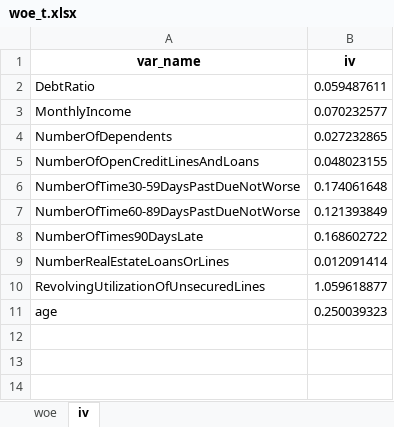
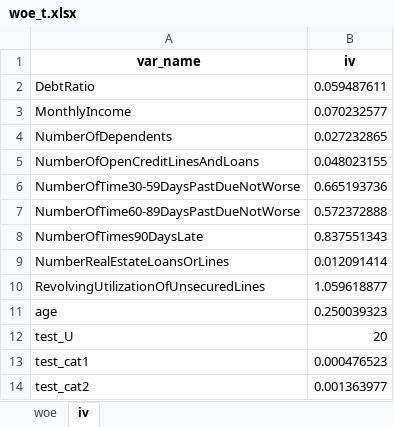
Before and after one commit to fycoopery/fy_scorecard, an Excel workbook: test_notebook/woe_t.xlsx, sheet iv, drawn as a sheet; values as stored, in another font and other column widths than the file's, no borders; the diff names each change by its address in the sheet, - before the commit and + after, or states it on an @@ line.

```diff
--- a/test_notebook/woe_t.xlsx (sheet iv)
+++ b/test_notebook/woe_t.xlsx (sheet iv)
-B6 (iv): 0.174061648
+B6 (iv): 0.665193736
-B7 (iv): 0.121393849
+B7 (iv): 0.572372888
-B8 (iv): 0.168602722
+B8 (iv): 0.837551343
+row 12: test_U | 20
+row 13: test_cat1 | 0.000476523
+row 14: test_cat2 | 0.001363977
```
Also changed, not shown: sheet woe, 2 other files.
